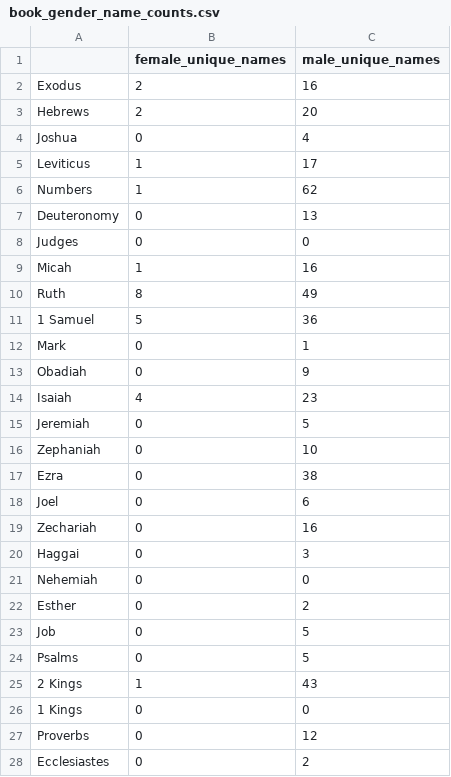
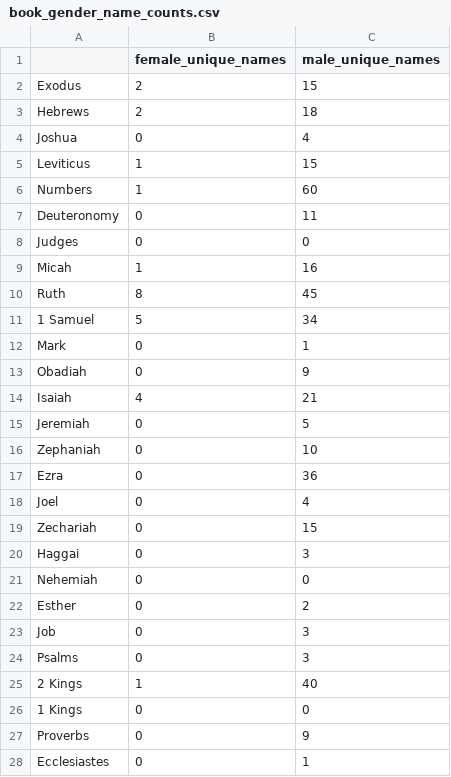
Before and after one commit to HaydenB0101/Python-Bible-Project, a CSV file: book_gender_name_counts.csv, drawn as a sheet; only a part is shown; the diff covers the shown part only.

```diff
--- a/book_gender_name_counts.csv
+++ b/book_gender_name_counts.csv
@@ -1,20 +1,20 @@
 ,female_unique_names,male_unique_names
-Exodus,2,16
-Hebrews,2,20
+Exodus,2,15
+Hebrews,2,18
 Joshua,0,4
-Leviticus,1,17
-Numbers,1,62
-Deuteronomy,0,13
+Leviticus,1,15
+Numbers,1,60
+Deuteronomy,0,11
 Judges,0,0
 Micah,1,16
-Ruth,8,49
-1 Samuel,5,36
+Ruth,8,45
+1 Samuel,5,34
 Mark,0,1
 Obadiah,0,9
-Isaiah,4,23
+Isaiah,4,21
 Jeremiah,0,5
 Zephaniah,0,10
-Ezra,0,38
-Joel,0,6
-Zechariah,0,16
+Ezra,0,36
+Joel,0,4
+Zechariah,0,15
 Haggai,0,3
@@ -22,7 +22,7 @@ Nehemiah,0,0
 Esther,0,2
-Job,0,5
-Psalms,0,5
-2 Kings,1,43
+Job,0,3
+Psalms,0,3
+2 Kings,1,40
 1 Kings,0,0
-Proverbs,0,12
-Ecclesiastes,0,2
+Proverbs,0,9
+Ecclesiastes,0,1
```
Also changed, not shown: 10 edited cells elsewhere in this file, name_counts.csv, 3 other files.
